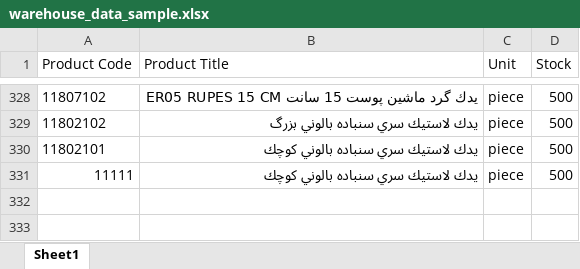
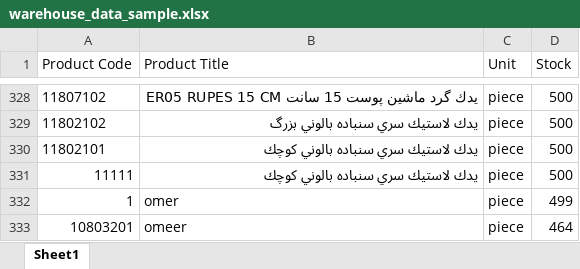
Before and after one commit to kozomer/stockfish_last, an Excel workbook: stockfish_last/warehouse_data_sample.xlsx, sheet Sheet1, drawn as a sheet; only a part is shown, gaps mark what is left out; values as stored, in another font and other column widths than the file's, no borders; the diff names each change by its address in the sheet, - before the commit and + after, or states it on an @@ line.

```diff
--- a/stockfish_last/warehouse_data_sample.xlsx (sheet Sheet1)
+++ b/stockfish_last/warehouse_data_sample.xlsx (sheet Sheet1)
+row 332: 1 | omer | piece | 499
+row 333: 10803201 | omeer | piece | 464
```
Also changed, not shown: 4 other files.
